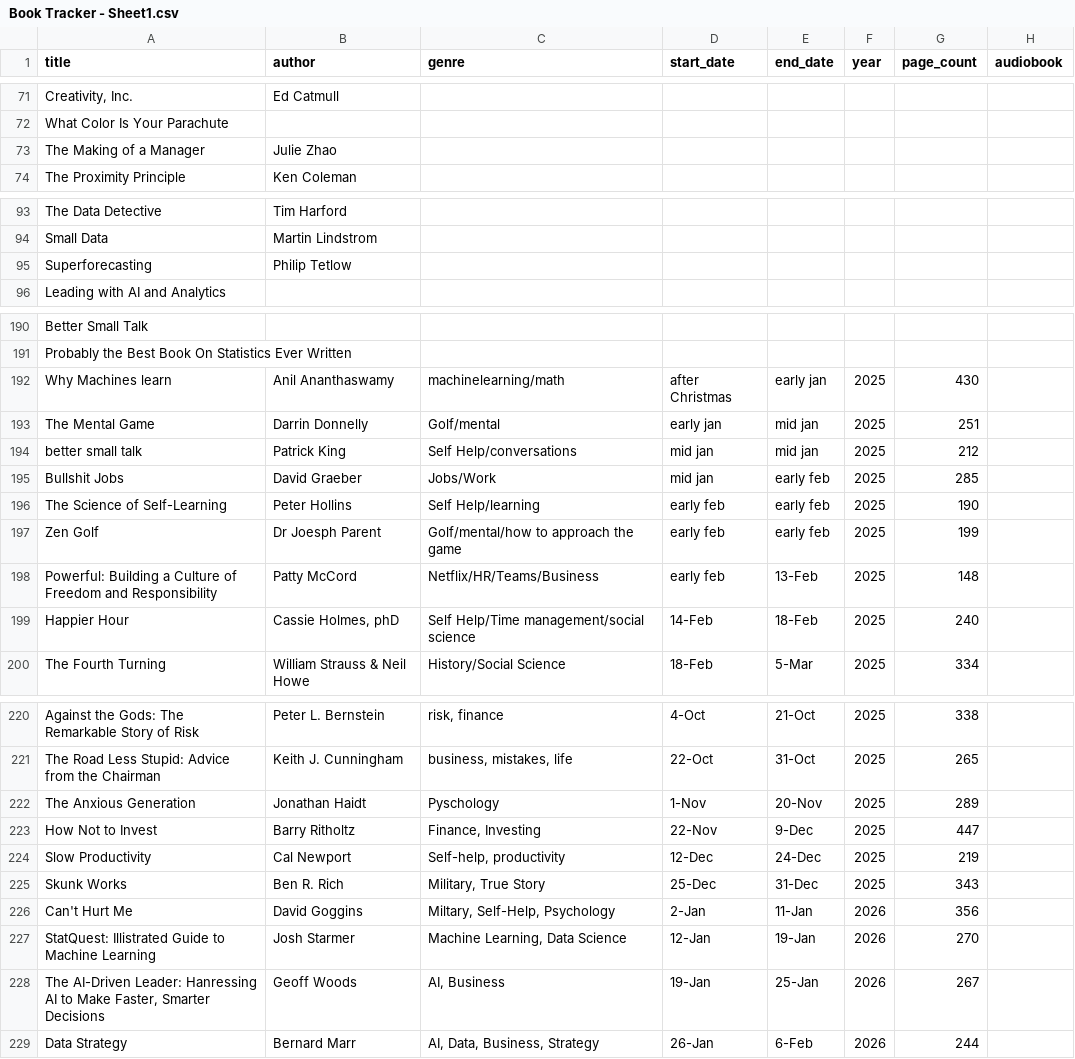
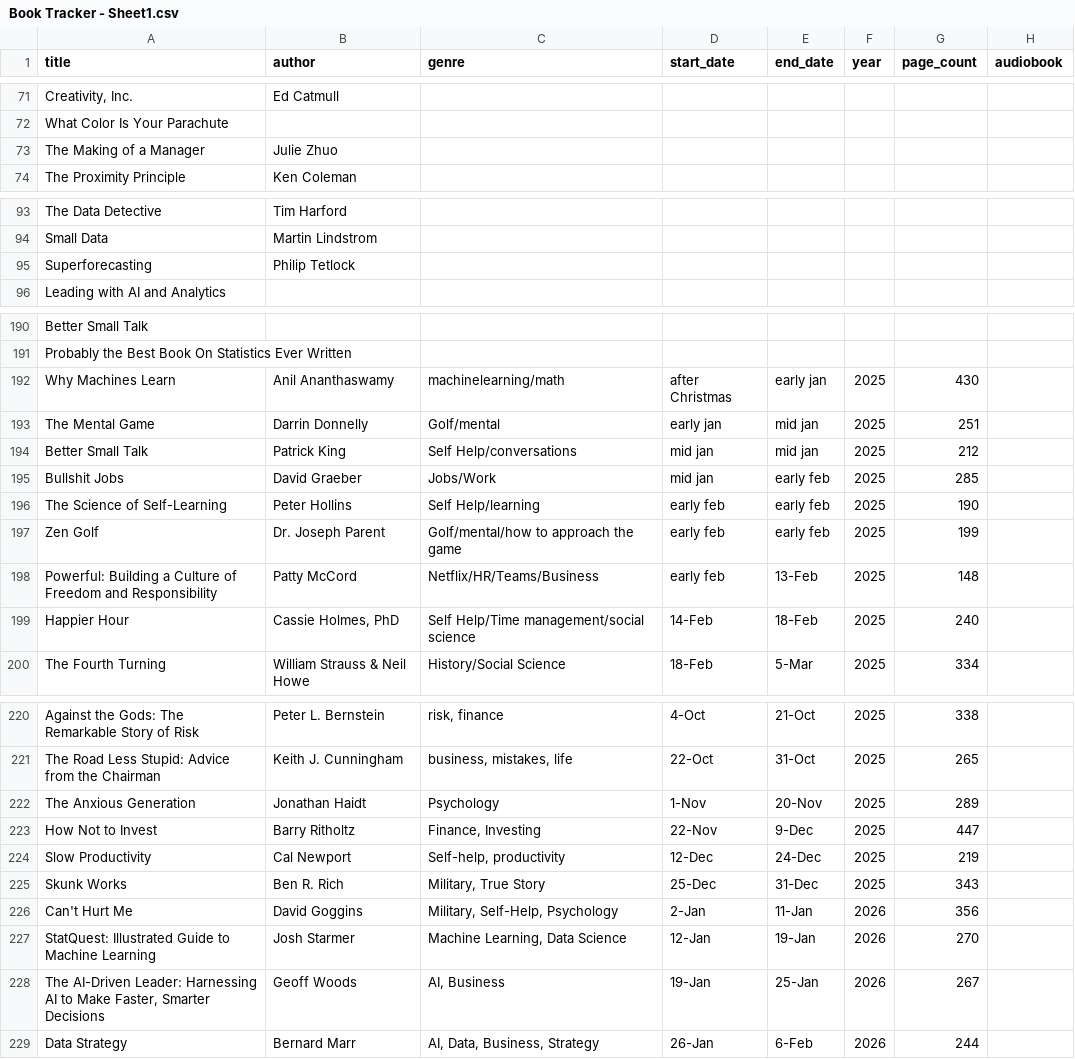
Before and after one commit to mfannin099/bookRecommendation, a CSV file: data/Book Tracker - Sheet1.csv, drawn as a sheet; only a part is shown, gaps mark what is left out; the diff covers the shown part only; the diff names each change by its address in the sheet, - before the commit and + after, or states it on an @@ line.

```diff
--- a/data/Book Tracker - Sheet1.csv
+++ b/data/Book Tracker - Sheet1.csv
-B73 (author): Julie Zhao
+B73 (author): Julie Zhuo
-B95 (author): Philip Tetlow
+B95 (author): Philip Tetlock
-A192 (title): Why Machines learn
+A192 (title): Why Machines Learn
-A194 (title): better small talk
+A194 (title): Better Small Talk
-B197 (author): Dr Joesph Parent
+B197 (author): Dr. Joseph Parent
-B199 (author): Cassie Holmes, phD
+B199 (author): Cassie Holmes, PhD
-C222 (genre): Pyschology
+C222 (genre): Psychology
-C226 (genre): Miltary, Self-Help, Psychology
+C226 (genre): Military, Self-Help, Psychology
-A227 (title): StatQuest: Illistrated Guide to…
+A227 (title): StatQuest: Illustrated Guide to…
-A228 (title): …AI-Driven Leader: Hanressing AI to…
+A228 (title): …AI-Driven Leader: Harnessing AI to…
```
Also changed, not shown: 14 edited cells elsewhere in this file, data/books_clean.csv, 2 other files.
